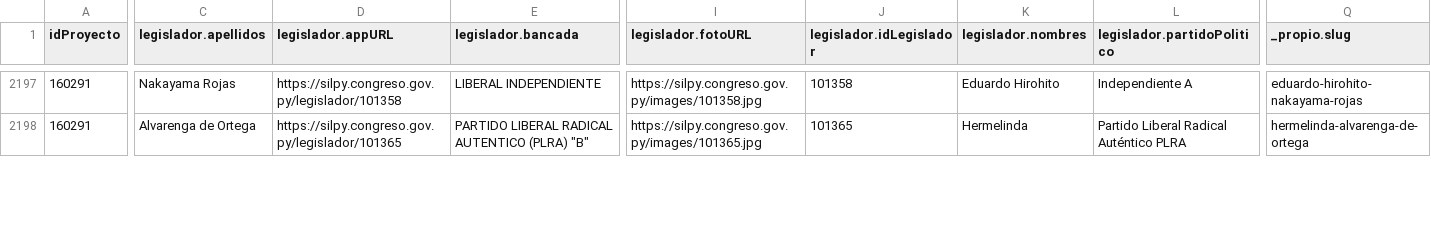
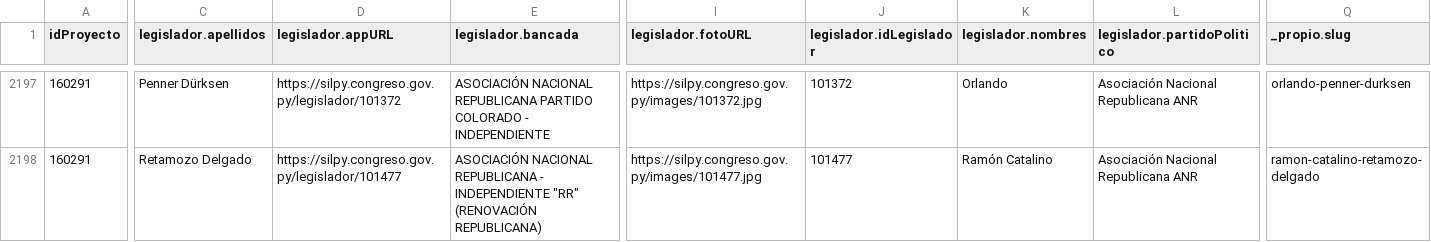
Before and after one commit to alexisdickpy/congresoabiertopy, a CSV file: datos/fuente/2023-2028/autores.csv, drawn as a sheet; only a part is shown, gaps mark what is left out; the diff covers the shown part only; the diff names each change by its address in the sheet, - before the commit and + after, or states it on an @@ line.

```diff
--- a/datos/fuente/2023-2028/autores.csv
+++ b/datos/fuente/2023-2028/autores.csv
-C2197 (legislador.apellidos): Nakayama Rojas
+C2197 (legislador.apellidos): Penner Dürksen
-D2197 (legislador.appURL): https://silpy.congreso.gov.py/legislador/101358
+D2197 (legislador.appURL): https://silpy.congreso.gov.py/legislador/101372
-E2197 (legislador.bancada): LIBERAL INDEPENDIENTE
+E2197 (legislador.bancada): ASOCIACIÓN NACIONAL REPUBLICANA PARTIDO COLORADO - INDEPENDIENTE
-I2197 (legislador.fotoURL): https://silpy.congreso.gov.py/images/101358.jpg
+I2197 (legislador.fotoURL): https://silpy.congreso.gov.py/images/101372.jpg
-J2197 (legislador.idLegislador): 101358
+J2197 (legislador.idLegislador): 101372
-K2197 (legislador.nombres): Eduardo Hirohito
+K2197 (legislador.nombres): Orlando
-L2197 (legislador.partidoPolitico): Independiente A
+L2197 (legislador.partidoPolitico): Asociación Nacional Republicana ANR
-Q2197 (_propio.slug): eduardo-hirohito-nakayama-rojas
+Q2197 (_propio.slug): orlando-penner-durksen
-C2198 (legislador.apellidos): Alvarenga de Ortega
+C2198 (legislador.apellidos): Retamozo Delgado
-D2198 (legislador.appURL): https://silpy.congreso.gov.py/legislador/101365
+D2198 (legislador.appURL): https://silpy.congreso.gov.py/legislador/101477
-E2198 (legislador.bancada): PARTIDO LIBERAL RADICAL AUTENTICO (PLRA) "B"
+E2198 (legislador.bancada): ASOCIACIÓN NACIONAL REPUBLICANA - INDEPENDIENTE "RR" (RENOVACIÓN REPUBLICANA)
-I2198 (legislador.fotoURL): https://silpy.congreso.gov.py/images/101365.jpg
+I2198 (legislador.fotoURL): https://silpy.congreso.gov.py/images/101477.jpg
-J2198 (legislador.idLegislador): 101365
+J2198 (legislador.idLegislador): 101477
-K2198 (legislador.nombres): Hermelinda
+K2198 (legislador.nombres): Ramón Catalino
-L2198 (legislador.partidoPolitico): Partido Liberal Radical Auténtico PLRA
+L2198 (legislador.partidoPolitico): Asociación Nacional Republicana ANR
-Q2198 (_propio.slug): hermelinda-alvarenga-de-ortega
+Q2198 (_propio.slug): ramon-catalino-retamozo-delgado
```
Also changed, not shown: 158 edited cells elsewhere in this file, 11 other files.
